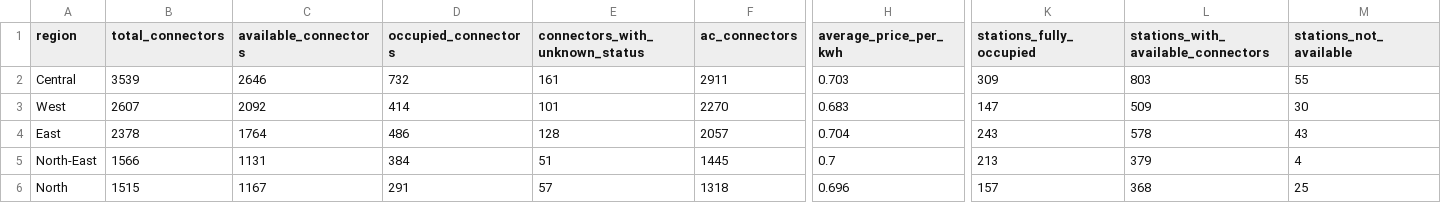
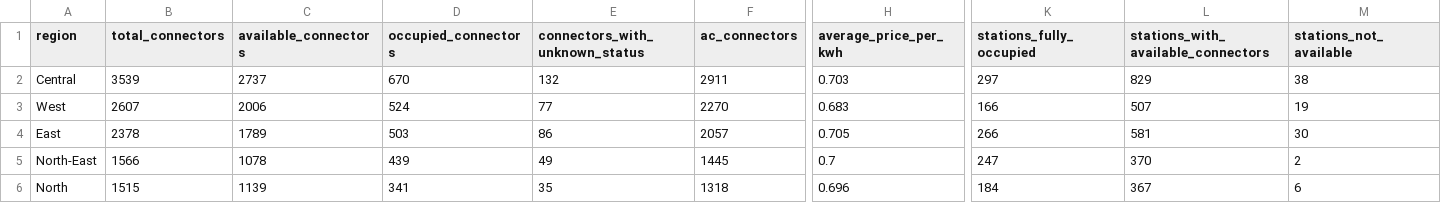
Before and after one commit to eric-ho-888/Project_2, a CSV file: sg-ev/analytics/outputs/regional_summary.csv, drawn as a sheet; only a part is shown, gaps mark what is left out; the diff names each change by its address in the sheet, - before the commit and + after, or states it on an @@ line.

```diff
--- a/sg-ev/analytics/outputs/regional_summary.csv
+++ b/sg-ev/analytics/outputs/regional_summary.csv
-C2 (available_connectors): 2646
+C2 (available_connectors): 2737
-D2 (occupied_connectors): 732
+D2 (occupied_connectors): 670
-E2 (connectors_with_unknown_status): 161
+E2 (connectors_with_unknown_status): 132
-K2 (stations_fully_occupied): 309
+K2 (stations_fully_occupied): 297
-L2: 803
+L2: 829
-M2 (stations_not_available): 55
+M2 (stations_not_available): 38
-C3 (available_connectors): 2092
+C3 (available_connectors): 2006
-D3 (occupied_connectors): 414
+D3 (occupied_connectors): 524
-E3 (connectors_with_unknown_status): 101
+E3 (connectors_with_unknown_status): 77
-K3 (stations_fully_occupied): 147
+K3 (stations_fully_occupied): 166
-L3: 509
+L3: 507
-M3 (stations_not_available): 30
+M3 (stations_not_available): 19
-C4 (available_connectors): 1764
+C4 (available_connectors): 1789
-D4 (occupied_connectors): 486
+D4 (occupied_connectors): 503
-E4 (connectors_with_unknown_status): 128
+E4 (connectors_with_unknown_status): 86
-H4 (average_price_per_kwh): 0.704
+H4 (average_price_per_kwh): 0.705
-K4 (stations_fully_occupied): 243
+K4 (stations_fully_occupied): 266
-L4: 578
+L4: 581
-M4 (stations_not_available): 43
+M4 (stations_not_available): 30
-C5 (available_connectors): 1131
+C5 (available_connectors): 1078
-D5 (occupied_connectors): 384
+D5 (occupied_connectors): 439
-E5 (connectors_with_unknown_status): 51
+E5 (connectors_with_unknown_status): 49
-K5 (stations_fully_occupied): 213
+K5 (stations_fully_occupied): 247
-L5: 379
+L5: 370
-M5 (stations_not_available): 4
+M5 (stations_not_available): 2
-C6 (available_connectors): 1167
+C6 (available_connectors): 1139
-D6 (occupied_connectors): 291
+D6 (occupied_connectors): 341
-E6 (connectors_with_unknown_status): 57
+E6 (connectors_with_unknown_status): 35
-K6 (stations_fully_occupied): 157
+K6 (stations_fully_occupied): 184
-L6: 368
+L6: 367
-M6 (stations_not_available): 25
+M6 (stations_not_available): 6
```
Also changed, not shown: sg-ev/analytics/outputs/analysis_results.csv, 7 other files.
